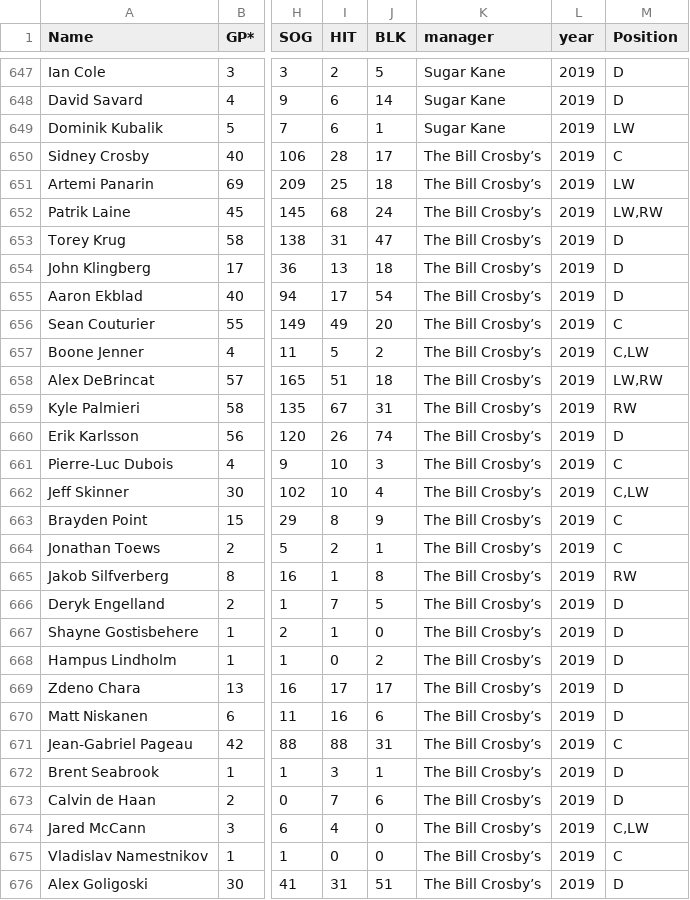
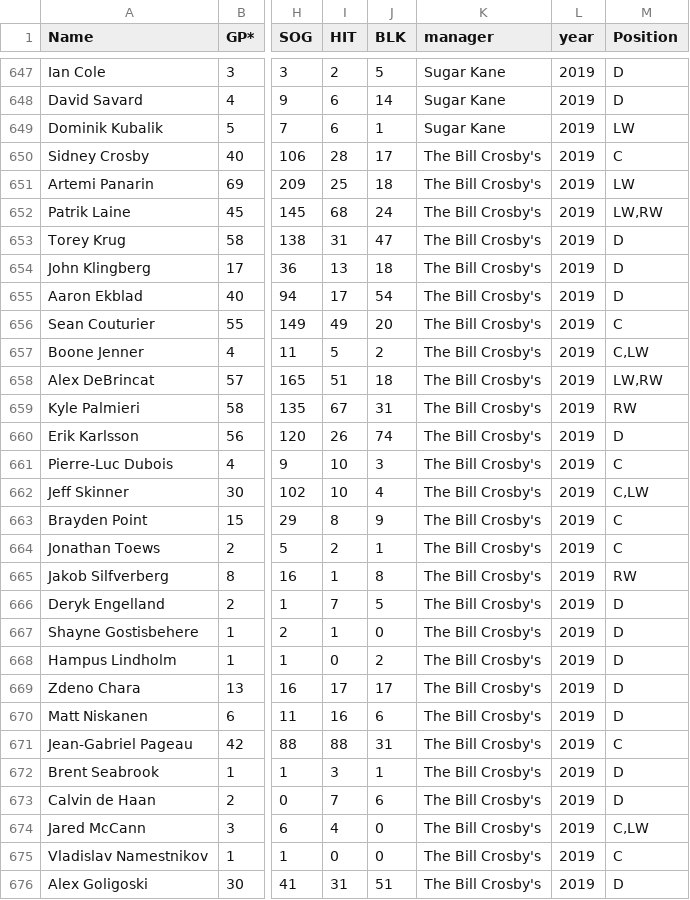
Before and after one commit to AndrewPikeGIS/fantasy_hockey_ML, a CSV file: data/forwards.csv, drawn as a sheet; only a part is shown, gaps mark what is left out; the diff covers the shown part only; the diff names each change by its address in the sheet, - before the commit and + after, or states it on an @@ line.

Commit message:
table cleaning and updates.

```diff
--- a/data/forwards.csv
+++ b/data/forwards.csv
-K650:K676 (manager): The Bill Crosby’s
+K650:K676 (manager): The Bill Crosby's
```
Also changed, not shown: 90 edited cells elsewhere in this file, data/Team_Managers.csv, data/goalies.csv, 4 other files.
